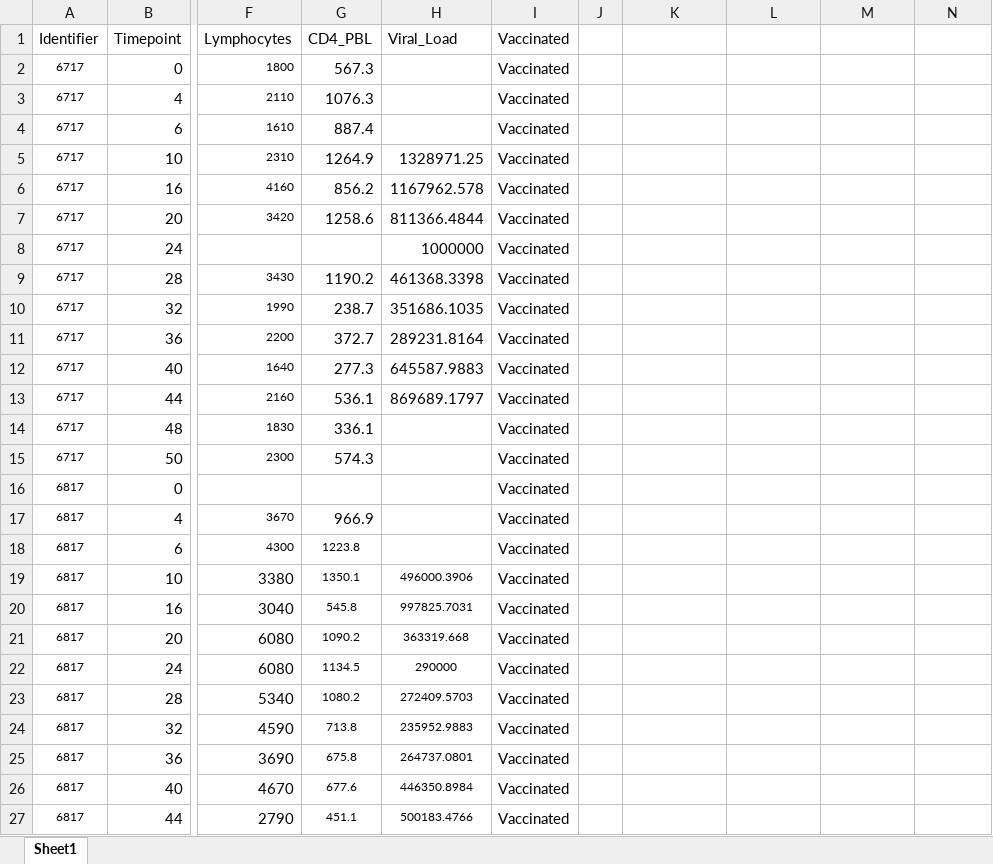
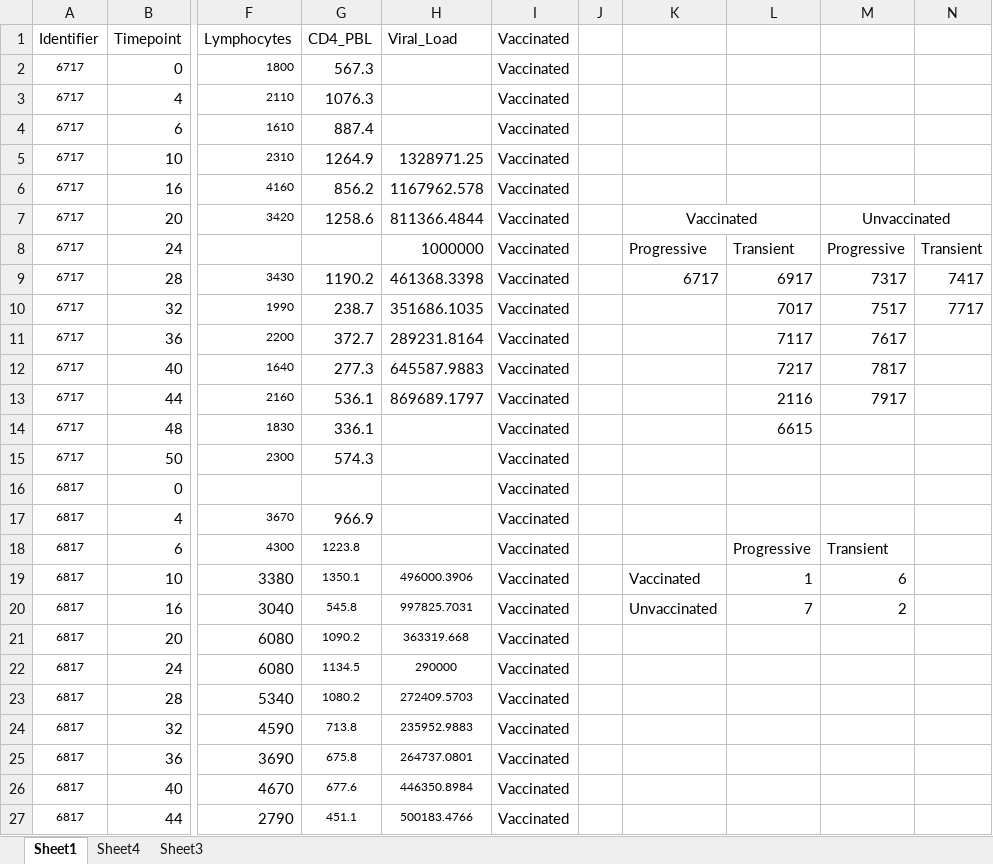
Before and after one commit to TrangQuach/EmilyRayens-Project, an Excel workbook: data/raw_data/Pc.xlsx, sheet Sheet1, drawn as a sheet; only a part is shown, gaps mark what is left out; values as stored, in another font and other column widths than the file's, no borders; the diff names each change by its address in the sheet, - before the commit and + after, or states it on an @@ line.

```diff
--- a/data/raw_data/Pc.xlsx (sheet Sheet1)
+++ b/data/raw_data/Pc.xlsx (sheet Sheet1)
+sheet tab: Sheet4
+sheet tab: Sheet3
-K7: (empty)
+K7: Vaccinated
+K7:L7 merged
-M7: (empty)
+M7: Unvaccinated
+M7:N7 merged
-K8: (empty)
+K8: Progressive
-L8: (empty)
+L8: Transient
-M8: (empty)
+M8: Progressive
-N8: (empty)
+N8: Transient
-K9: (empty)
+K9: 6717
-L9: (empty)
+L9: 6917
-M9: (empty)
+M9: 7317
-N9: (empty)
+N9: 7417
-L10: (empty)
+L10: 7017
-M10: (empty)
+M10: 7517
-N10: (empty)
+N10: 7717
-L11: (empty)
+L11: 7117
-M11: (empty)
+M11: 7617
-L12: (empty)
+L12: 7217
-M12: (empty)
+M12: 7817
-L13: (empty)
+L13: 2116
-M13: (empty)
+M13: 7917
-L14: (empty)
+L14: 6615
-L18: (empty)
+L18: Progressive
-M18: (empty)
+M18: Transient
-K19: (empty)
+K19: Vaccinated
-L19: (empty)
+L19: 1
-M19: (empty)
+M19: 6
-K20: (empty)
+K20: Unvaccinated
-L20: (empty)
+L20: 7
-M20: (empty)
+M20: 2
```
Also changed, not shown: 5 other files.
